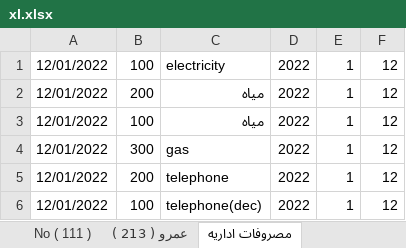
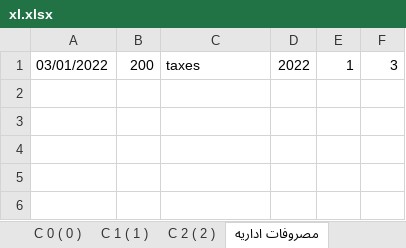
Before and after one commit to amr099/Clients-System-Python, an Excel workbook: xl.xlsx, sheet مصروفات اداريه, drawn as a sheet; values as stored, in another font and other column widths than the file's, no borders; 1 other sheet too large or unreadable and not compared; removed rows and columns are numbered as before the commit, all else as after; the diff names each change by its address in the sheet, - before the commit and + after, or states it on an @@ line.

```diff
--- a/xl.xlsx (sheet مصروفات اداريه)
+++ b/xl.xlsx (sheet مصروفات اداريه)
-sheet tab: No ( 111 )
-sheet tab: عمرو ( 213 )
-row 1: 12/01/2022 | 100 | electricity | 2022 | 1 | 12
-row 2: 12/01/2022 | 200 | مياه | 2022 | 1 | 12
-row 3: 12/01/2022 | 100 | مياه | 2022 | 1 | 12
-row 4: 12/01/2022 | 300 | gas | 2022 | 1 | 12
-A1: 12/01/2022
+A1: 03/01/2022
-C1: telephone
+C1: taxes
-F1: 12
+F1: 3
-row 6: 12/01/2022 | 100 | telephone(dec) | 2022 | 1 | 12
```
Also changed, not shown: sheet C 1 ( 1 ), sheet C 2 ( 2 ), other sheet tabs, 1 other file.
